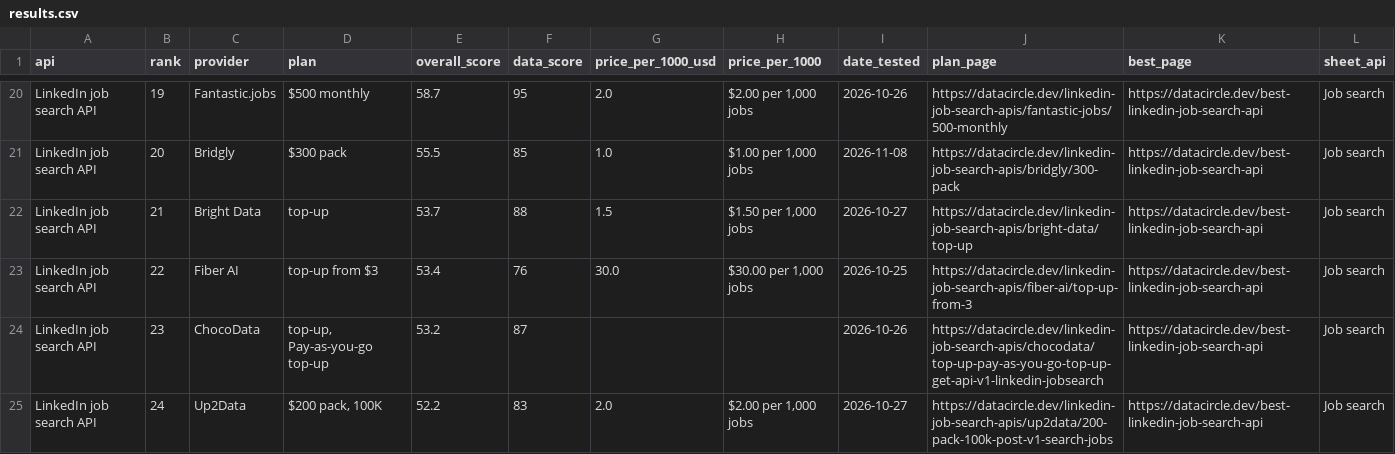
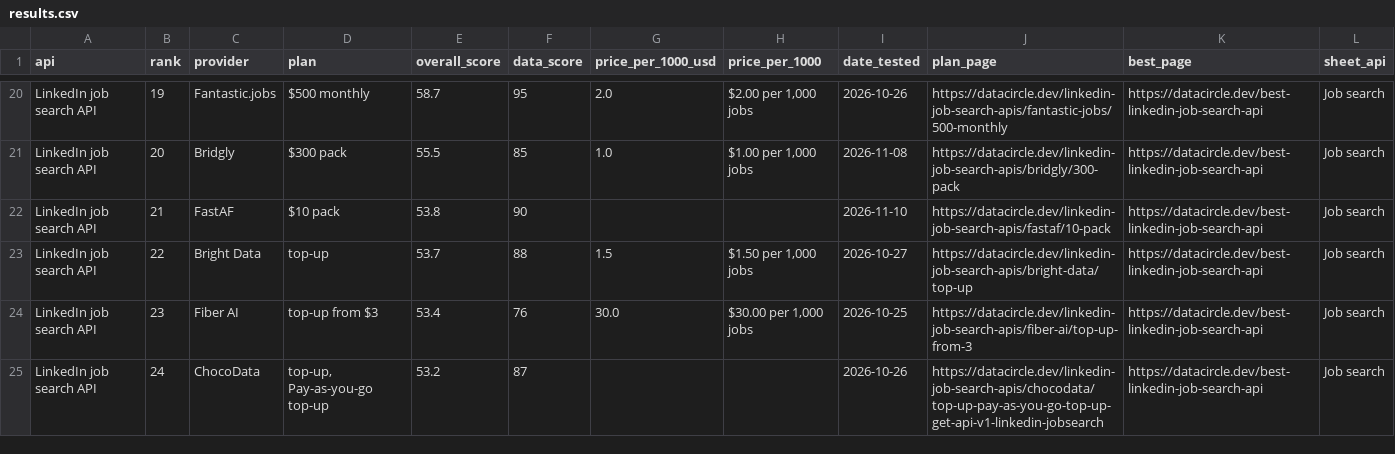
Before and after one commit to waynehamadi/best-linkedin-job-search-api, a CSV file: results.csv, drawn as a sheet; only a part is shown, gaps mark what is left out; the diff covers the shown part only.

Commit message:
Benchmark results from datacircle.dev

```diff
--- a/results.csv
+++ b/results.csv
@@ -21,5 +21,5 @@ LinkedIn job search API,19,Fantastic.jobs,$500 monthly,58.7,95,2.0,"$2.00 per 1,
 LinkedIn job search API,20,Bridgly,$300 pack,55.5,85,1.0,"$1.00 per 1,000 jobs",2026-11-08,https://datacircle.dev/linkedin-job-search-apis/bridgly/300-pack,https://datacircle.dev/best-linkedin-job-search-api,Job search
-LinkedIn job search API,21,Bright Data,top-up,53.7,88,1.5,"$1.50 per 1,000 jobs",2026-10-27,https://datacircle.dev/linkedin-job-search-apis/bright-data/top-up,https://datacircle.dev/best-linkedin-job-search-api,Job search
-LinkedIn job search API,22,Fiber AI,top-up from $3,53.4,76,30.0,"$30.00 per 1,000 jobs",2026-10-25,https://datacircle.dev/linkedin-job-search-apis/fiber-ai/top-up-from-3,https://datacircle.dev/best-linkedin-job-search-api,Job search
-LinkedIn job search API,23,ChocoData,"top-up, Pay-as-you-go top-up",53.2,87,,,2026-10-26,https://datacircle.dev/linkedin-job-search-apis/chocodata/top-up-pay-as-you-go-top-up-get-api-v1-linkedin-jobsearch,https://datacircle.dev/best-linkedin-job-search-api,Job search
-LinkedIn job search API,24,Up2Data,"$200 pack, 100K",52.2,83,2.0,"$2.00 per 1,000 jobs",2026-10-27,https://datacircle.dev/linkedin-job-search-apis/up2data/200-pack-100k-post-v1-search-jobs,https://datacircle.dev/best-linkedin-job-search-api,Job search
+LinkedIn job search API,21,FastAF,$10 pack,53.8,90,,,2026-11-10,https://datacircle.dev/linkedin-job-search-apis/fastaf/10-pack,https://datacircle.dev/best-linkedin-job-search-api,Job search
+LinkedIn job search API,22,Bright Data,top-up,53.7,88,1.5,"$1.50 per 1,000 jobs",2026-10-27,https://datacircle.dev/linkedin-job-search-apis/bright-data/top-up,https://datacircle.dev/best-linkedin-job-search-api,Job search
+LinkedIn job search API,23,Fiber AI,top-up from $3,53.4,76,30.0,"$30.00 per 1,000 jobs",2026-10-25,https://datacircle.dev/linkedin-job-search-apis/fiber-ai/top-up-from-3,https://datacircle.dev/best-linkedin-job-search-api,Job search
+LinkedIn job search API,24,ChocoData,"top-up, Pay-as-you-go top-up",53.2,87,,,2026-10-26,https://datacircle.dev/linkedin-job-search-apis/chocodata/top-up-pay-as-you-go-top-up-get-api-v1-linkedin-jobsearch,https://datacircle.dev/best-linkedin-job-search-api,Job search
```
Also changed, not shown: 1 added row and 20 edited cells elsewhere in this file, 1 other file.
